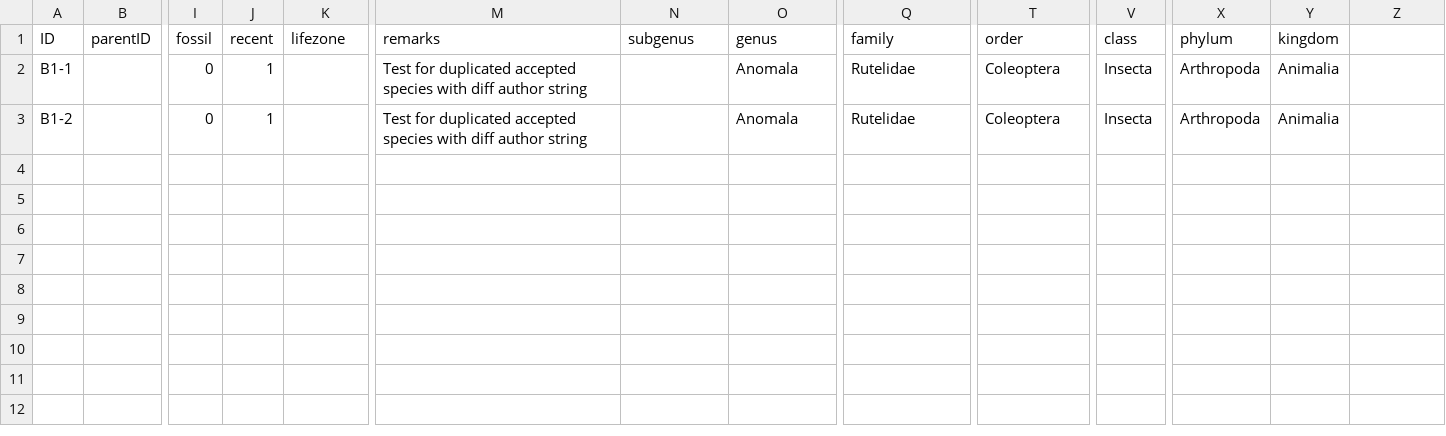
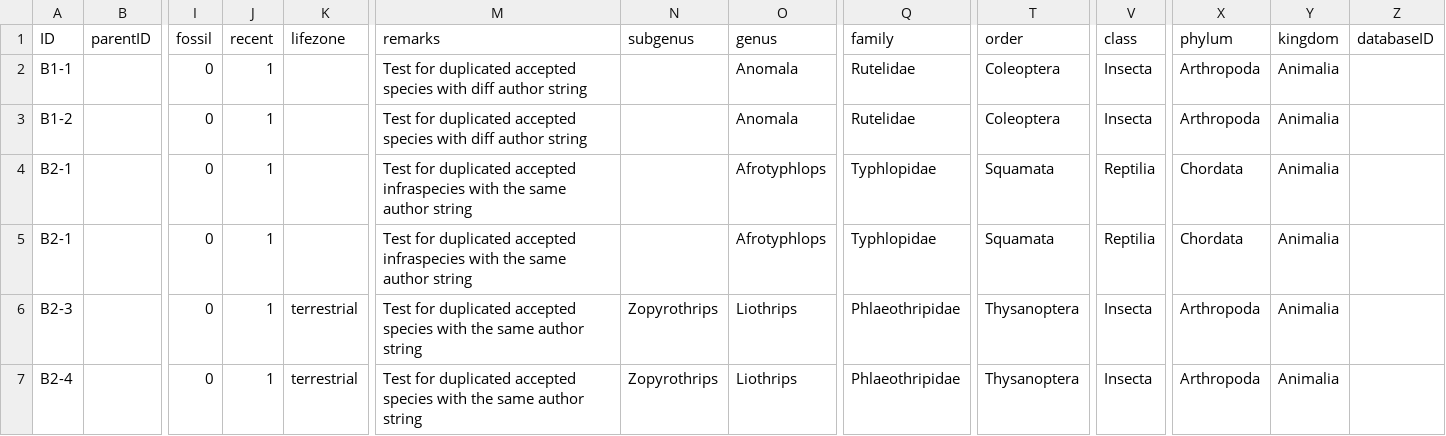
Before and after one commit to Sp2000/data-unit-tests, a TSV file: duplicates/Taxon.tsv, drawn as a sheet; only a part is shown, gaps mark what is left out; rows hold the shown columns only; the diff names each change by its address in the sheet, - before the commit and + after, or states it on an @@ line.

```diff
--- a/duplicates/Taxon.tsv
+++ b/duplicates/Taxon.tsv
-Z1: (empty)
+Z1: databaseID
+row 4: B2-1 |  | 0 | 1 |  | Test for duplicated accepted infraspecies with the same author string |  | Afrotyphlops | Typhlopidae | Squamata | Reptilia | Chordata | Animalia
+row 5: B2-1 |  | 0 | 1 |  | Test for duplicated accepted infraspecies with the same author string |  | Afrotyphlops | Typhlopidae | Squamata | Reptilia | Chordata | Animalia
+row 6: B2-3 |  | 0 | 1 | terrestrial | Test for duplicated accepted species with the same author string | Zopyrothrips | Liothrips | Phlaeothripidae | Thysanoptera | Insecta | Arthropoda | Animalia
+row 7: B2-4 |  | 0 | 1 | terrestrial | Test for duplicated accepted species with the same author string | Zopyrothrips | Liothrips | Phlaeothripidae | Thysanoptera | Insecta | Arthropoda | Animalia
```
Also changed, not shown: duplicates/Name.tsv, 3 other files.
